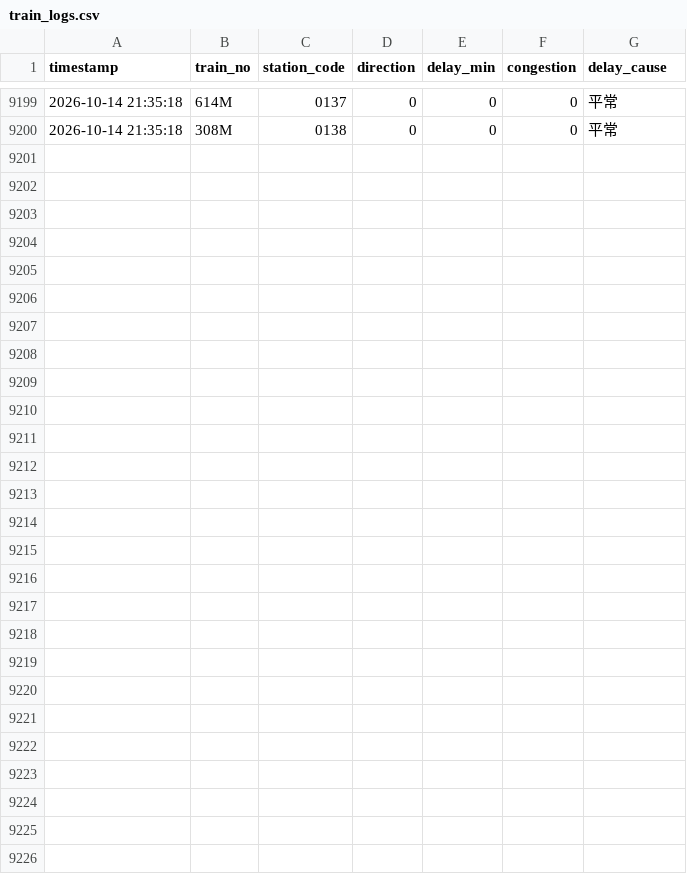
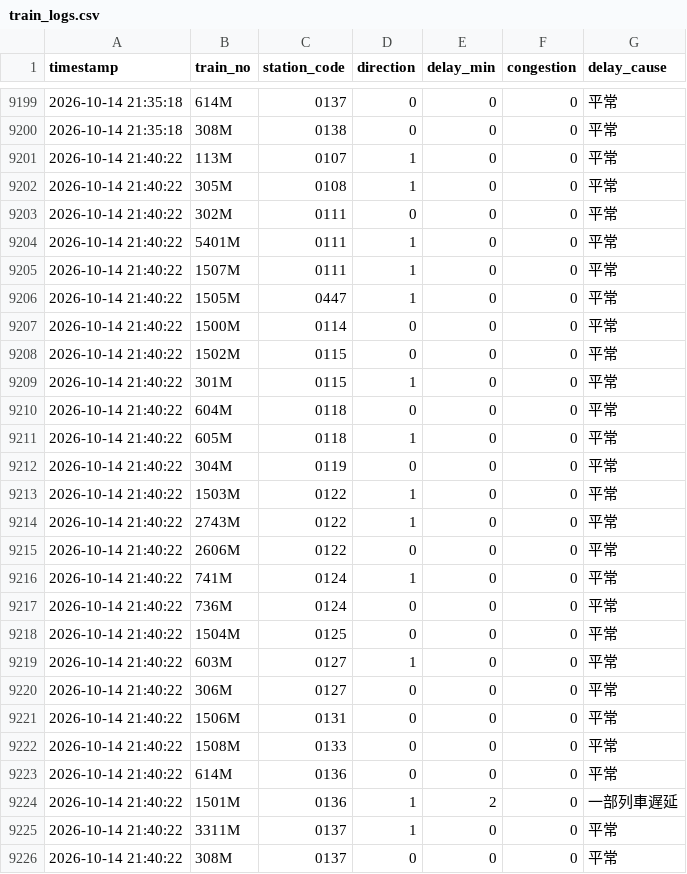
Before and after one commit to solemnban/JR_station_WeatherAPI, a CSV file: data/train_logs.csv, drawn as a sheet; only a part is shown, gaps mark what is left out; the diff names each change by its address in the sheet, - before the commit and + after, or states it on an @@ line.

```diff
--- a/data/train_logs.csv
+++ b/data/train_logs.csv
+row 9201: 2026-10-14 21:40:22 | 113M | 0107 | 1 | 0 | 0 | 平常
+row 9202: 2026-10-14 21:40:22 | 305M | 0108 | 1 | 0 | 0 | 平常
+row 9203: 2026-10-14 21:40:22 | 302M | 0111 | 0 | 0 | 0 | 平常
+row 9204: 2026-10-14 21:40:22 | 5401M | 0111 | 1 | 0 | 0 | 平常
+row 9205: 2026-10-14 21:40:22 | 1507M | 0111 | 1 | 0 | 0 | 平常
+row 9206: 2026-10-14 21:40:22 | 1505M | 0447 | 1 | 0 | 0 | 平常
+row 9207: 2026-10-14 21:40:22 | 1500M | 0114 | 0 | 0 | 0 | 平常
+row 9208: 2026-10-14 21:40:22 | 1502M | 0115 | 0 | 0 | 0 | 平常
+row 9209: 2026-10-14 21:40:22 | 301M | 0115 | 1 | 0 | 0 | 平常
+row 9210: 2026-10-14 21:40:22 | 604M | 0118 | 0 | 0 | 0 | 平常
+row 9211: 2026-10-14 21:40:22 | 605M | 0118 | 1 | 0 | 0 | 平常
+row 9212: 2026-10-14 21:40:22 | 304M | 0119 | 0 | 0 | 0 | 平常
+row 9213: 2026-10-14 21:40:22 | 1503M | 0122 | 1 | 0 | 0 | 平常
+row 9214: 2026-10-14 21:40:22 | 2743M | 0122 | 1 | 0 | 0 | 平常
+row 9215: 2026-10-14 21:40:22 | 2606M | 0122 | 0 | 0 | 0 | 平常
+row 9216: 2026-10-14 21:40:22 | 741M | 0124 | 1 | 0 | 0 | 平常
+row 9217: 2026-10-14 21:40:22 | 736M | 0124 | 0 | 0 | 0 | 平常
+row 9218: 2026-10-14 21:40:22 | 1504M | 0125 | 0 | 0 | 0 | 平常
+row 9219: 2026-10-14 21:40:22 | 603M | 0127 | 1 | 0 | 0 | 平常
+row 9220: 2026-10-14 21:40:22 | 306M | 0127 | 0 | 0 | 0 | 平常
+row 9221: 2026-10-14 21:40:22 | 1506M | 0131 | 0 | 0 | 0 | 平常
+row 9222: 2026-10-14 21:40:22 | 1508M | 0133 | 0 | 0 | 0 | 平常
+row 9223: 2026-10-14 21:40:22 | 614M | 0136 | 0 | 0 | 0 | 平常
+row 9224: 2026-10-14 21:40:22 | 1501M | 0136 | 1 | 2 | 0 | 一部列車遅延
+row 9225: 2026-10-14 21:40:22 | 3311M | 0137 | 1 | 0 | 0 | 平常
+row 9226: 2026-10-14 21:40:22 | 308M | 0137 | 0 | 0 | 0 | 平常
```
